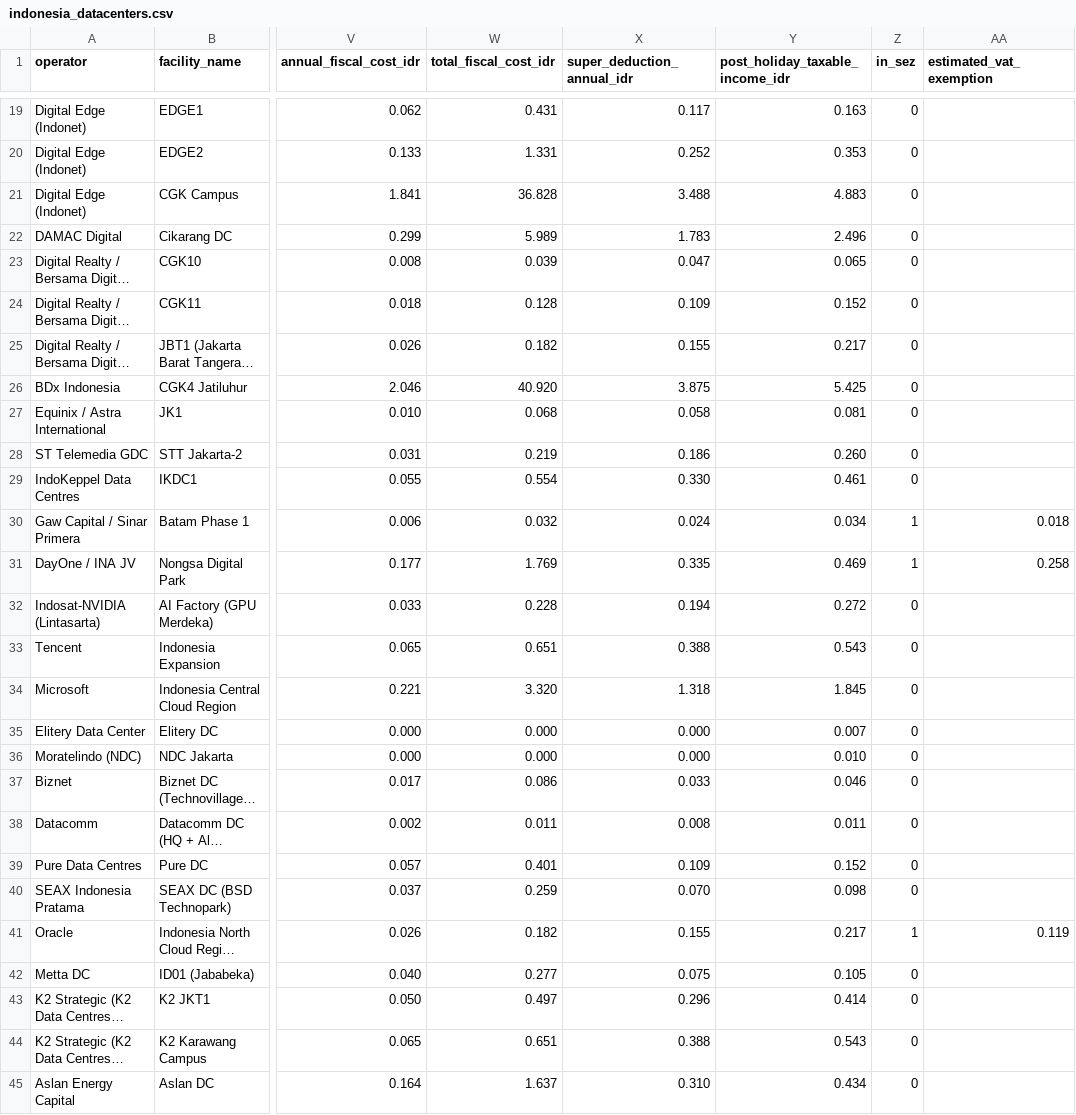
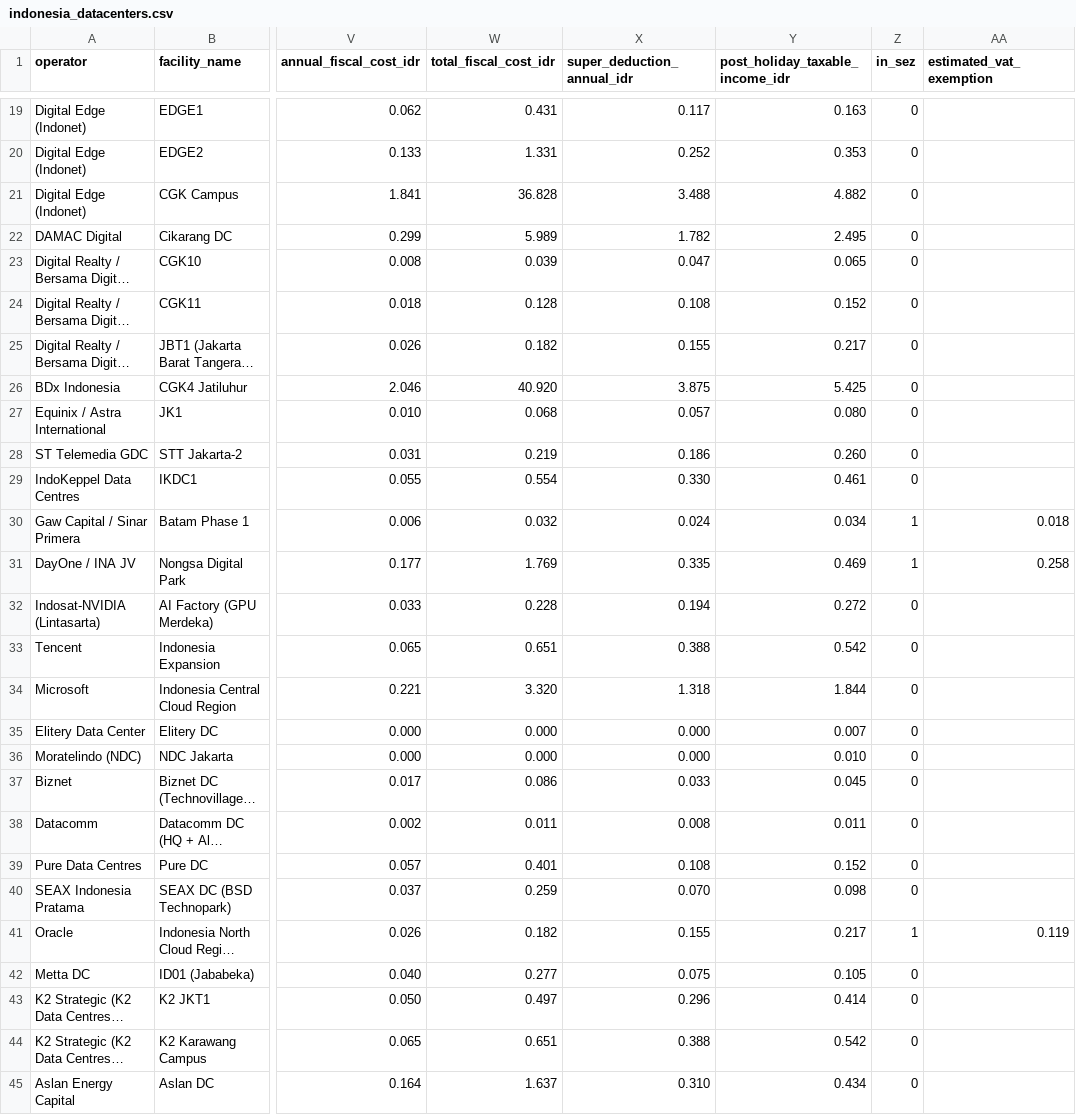
Before and after one commit to panosni/indonesia_datacenters, a CSV file: data/indonesia_datacenters.csv, drawn as a sheet; only a part is shown, gaps mark what is left out; long unchanged cells end in …; the diff covers the shown part only; the diff names each change by its address in the sheet, - before the commit and + after, or states it on an @@ line.

```diff
--- a/data/indonesia_datacenters.csv
+++ b/data/indonesia_datacenters.csv
-Y21 (post_holiday_taxable_income_idr): 4.883
+Y21 (post_holiday_taxable_income_idr): 4.882
-X22 (super_deduction_annual_idr): 1.783
+X22 (super_deduction_annual_idr): 1.782
-Y22 (post_holiday_taxable_income_idr): 2.496
+Y22 (post_holiday_taxable_income_idr): 2.495
-X24 (super_deduction_annual_idr): 0.109
+X24 (super_deduction_annual_idr): 0.108
-X27 (super_deduction_annual_idr): 0.058
+X27 (super_deduction_annual_idr): 0.057
-Y27 (post_holiday_taxable_income_idr): 0.081
+Y27 (post_holiday_taxable_income_idr): 0.080
-Y33 (post_holiday_taxable_income_idr): 0.543
+Y33 (post_holiday_taxable_income_idr): 0.542
-Y34 (post_holiday_taxable_income_idr): 1.845
+Y34 (post_holiday_taxable_income_idr): 1.844
-Y37 (post_holiday_taxable_income_idr): 0.046
+Y37 (post_holiday_taxable_income_idr): 0.045
-X39 (super_deduction_annual_idr): 0.109
+X39 (super_deduction_annual_idr): 0.108
-Y44 (post_holiday_taxable_income_idr): 0.543
+Y44 (post_holiday_taxable_income_idr): 0.542
```
Also changed, not shown: 3 edited cells elsewhere in this file.
